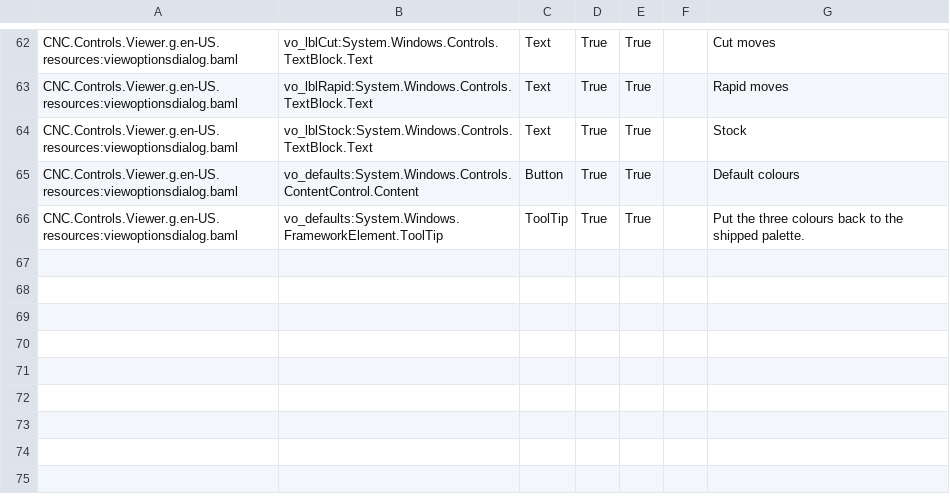
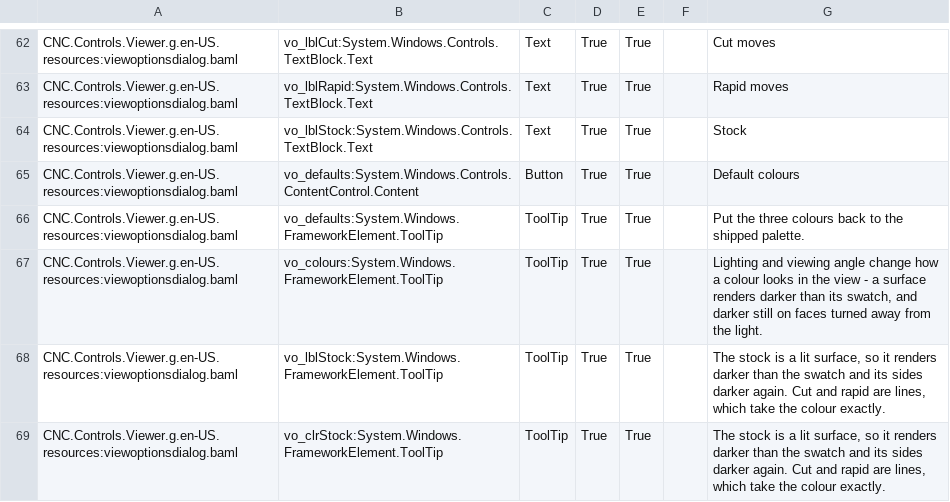
Before and after one commit to ioSenderV2/ioSender, a CSV file: Locale/de-DE/csv/CNC.Controls.Viewer.resources.de-DE.csv, drawn as a sheet; only a part is shown, gaps mark what is left out; the diff names each change by its address in the sheet, - before the commit and + after, or states it on an @@ line.

```diff
--- a/Locale/de-DE/csv/CNC.Controls.Viewer.resources.de-DE.csv
+++ b/Locale/de-DE/csv/CNC.Controls.Viewer.resources.de-DE.csv
+row 67: CNC.Controls.Viewer.g.en-US.resources:viewoptionsdialog.baml | vo_colours:System.Windows.FrameworkElement.ToolTip | ToolTip | True | True |  | Lighting and viewing angle change how a colour looks in the view - a surface renders darker than its swatch, and darker still on faces turned away from the light.
+row 68: CNC.Controls.Viewer.g.en-US.resources:viewoptionsdialog.baml | vo_lblStock:System.Windows.FrameworkElement.ToolTip | ToolTip | True | True |  | The stock is a lit surface, so it renders darker than the swatch and its sides darker again. Cut and rapid are lines, which take the colour exactly.
+row 69: CNC.Controls.Viewer.g.en-US.resources:viewoptionsdialog.baml | vo_clrStock:System.Windows.FrameworkElement.ToolTip | ToolTip | True | True |  | The stock is a lit surface, so it renders darker than the swatch and its sides darker again. Cut and rapid are lines, which take the colour exactly.
```
Also changed, not shown: Locale/en-US/csv/CNC.Controls.Viewer.resources.en-US.csv, Locale/hu-HU/csv/CNC.Controls.Viewer.resources.hu-HU.csv, 5 other files.
